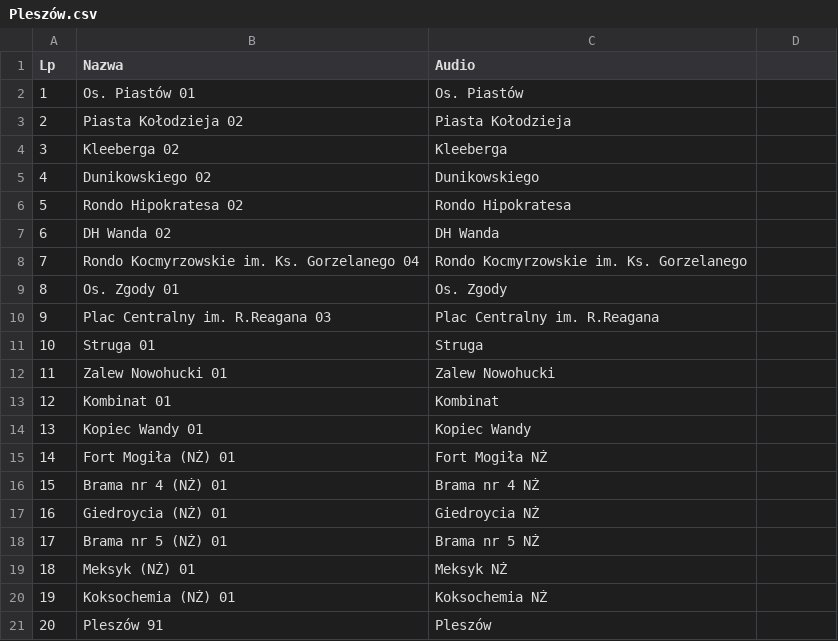
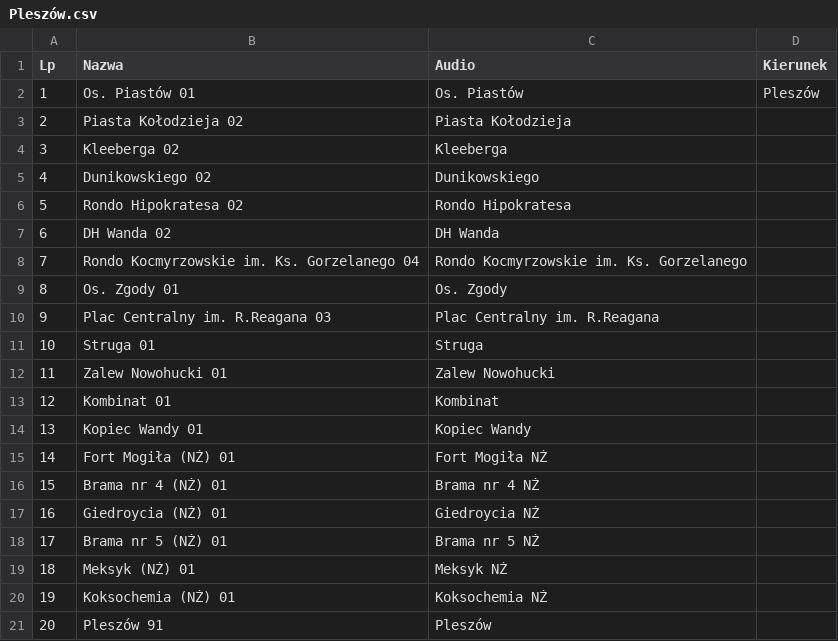
Before and after one commit to RozneOdslonyKMK/Krakow-SIP-SYSTEM, a CSV file: routes/mpk/tramwaj/21/Pleszów.csv, drawn as a sheet; the diff names each change by its address in the sheet, - before the commit and + after, or states it on an @@ line.

Commit message:
21 Pleszów

```diff
--- a/routes/mpk/tramwaj/21/Pleszów.csv
+++ b/routes/mpk/tramwaj/21/Pleszów.csv
-D1: (empty)
+D1: Kierunek
-D2 (Kierunek): (empty)
+D2 (Kierunek): Pleszów
```
